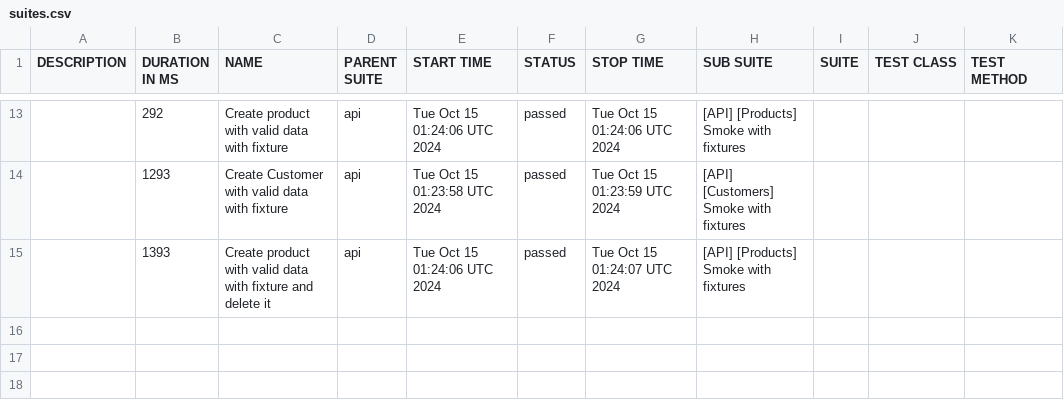
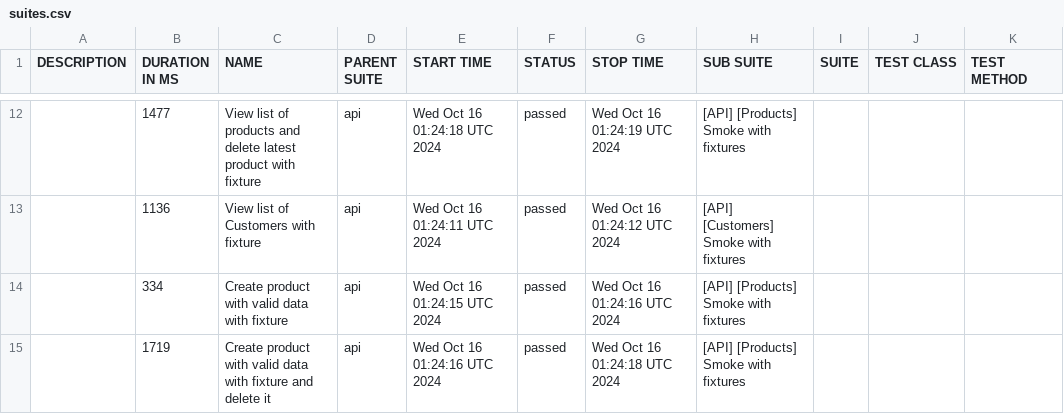
Before and after one commit to JackBlaaack/SalesPortalProject, a CSV file: allure-report/data/suites.csv, drawn as a sheet; only a part is shown, gaps mark what is left out; the diff covers the shown part only.

```diff
--- a/allure-report/data/suites.csv
+++ b/allure-report/data/suites.csv
@@ -13,3 +12,4 @@
-"","292","Create product with valid data with fixture","api","Tue Oct 15 01:24:06 UTC 2024","passed","Tue Oct 15 01:24:06 UTC 2024","[API] [Products] Smoke with fixtures","","",""
-"","1293","Create Customer with valid data with fixture","api","Tue Oct 15 01:23:58 UTC 2024","passed","Tue Oct 15 01:23:59 UTC 2024","[API] [Customers] Smoke with fixtures","","",""
-"","1393","Create product with valid data with fixture and delete it","api","Tue Oct 15 01:24:06 UTC 2024","passed","Tue Oct 15 01:24:07 UTC 2024","[API] [Products] Smoke with fixtures","","",""
+"","1477","View list of products and delete latest product with fixture","api","Wed Oct 16 01:24:18 UTC 2024","passed","Wed Oct 16 01:24:19 UTC 2024","[API] [Products] Smoke with fixtures","","",""
+"","1136","View list of Customers with fixture","api","Wed Oct 16 01:24:11 UTC 2024","passed","Wed Oct 16 01:24:12 UTC 2024","[API] [Customers] Smoke with fixtures","","",""
+"","334","Create product with valid data with fixture","api","Wed Oct 16 01:24:15 UTC 2024","passed","Wed Oct 16 01:24:16 UTC 2024","[API] [Products] Smoke with fixtures","","",""
+"","1719","Create product with valid data with fixture and delete it","api","Wed Oct 16 01:24:16 UTC 2024","passed","Wed Oct 16 01:24:18 UTC 2024","[API] [Products] Smoke with fixtures","","",""
```
Also changed, not shown: 2 added rows, 3 removed rows and 28 edited cells elsewhere in this file, 43 other files.
